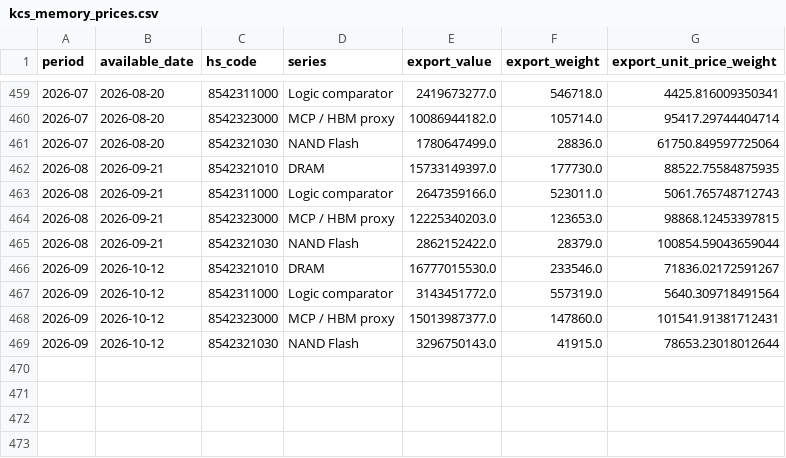
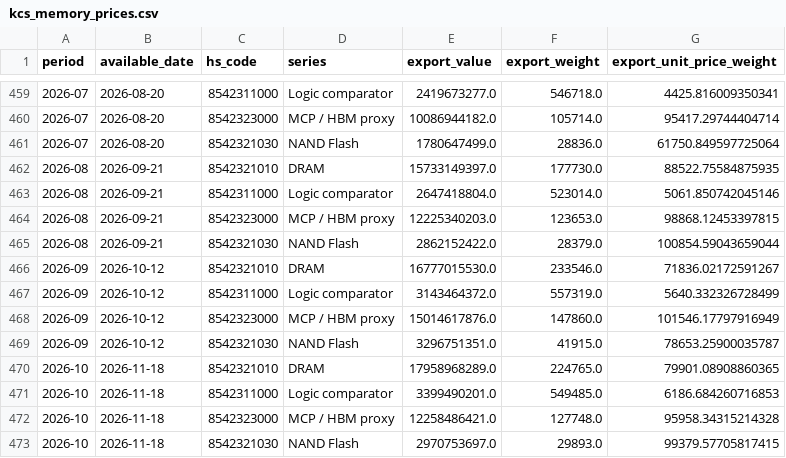
Before and after one commit to CRCBIT/STOCK_PREDICT, a CSV file: published/kcs_memory_prices.csv, drawn as a sheet; only a part is shown, gaps mark what is left out.

```diff
--- a/published/kcs_memory_prices.csv
+++ b/published/kcs_memory_prices.csv
@@ -462,3 +462,3 @@
 2026-08,2026-09-21,8542321010,DRAM,15733149397.0,177730.0,88522.75584875935
-2026-08,2026-09-21,8542311000,Logic comparator,2647359166.0,523011.0,5061.765748712743
+2026-08,2026-09-21,8542311000,Logic comparator,2647418804.0,523014.0,5061.850742045146
 2026-08,2026-09-21,8542323000,MCP / HBM proxy,12225340203.0,123653.0,98868.12453397815
@@ -466,4 +466,8 @@
 2026-09,2026-10-12,8542321010,DRAM,16777015530.0,233546.0,71836.02172591267
-2026-09,2026-10-12,8542311000,Logic comparator,3143451772.0,557319.0,5640.309718491564
-2026-09,2026-10-12,8542323000,MCP / HBM proxy,15013987377.0,147860.0,101541.91381712431
-2026-09,2026-10-12,8542321030,NAND Flash,3296750143.0,41915.0,78653.23018012644
+2026-09,2026-10-12,8542311000,Logic comparator,3143464372.0,557319.0,5640.332326728499
+2026-09,2026-10-12,8542323000,MCP / HBM proxy,15014617876.0,147860.0,101546.17797916949
+2026-09,2026-10-12,8542321030,NAND Flash,3296751351.0,41915.0,78653.25900035787
+2026-10,2026-11-18,8542321010,DRAM,17958968289.0,224765.0,79901.08908860365
+2026-10,2026-11-18,8542311000,Logic comparator,3399490201.0,549485.0,6186.684260716853
+2026-10,2026-11-18,8542323000,MCP / HBM proxy,12258486421.0,127748.0,95958.34315214328
+2026-10,2026-11-18,8542321030,NAND Flash,2970753697.0,29893.0,99379.57705817415
```
Also changed, not shown: published/history/AMD.csv, published/history/RAM.csv, 49 other files.
